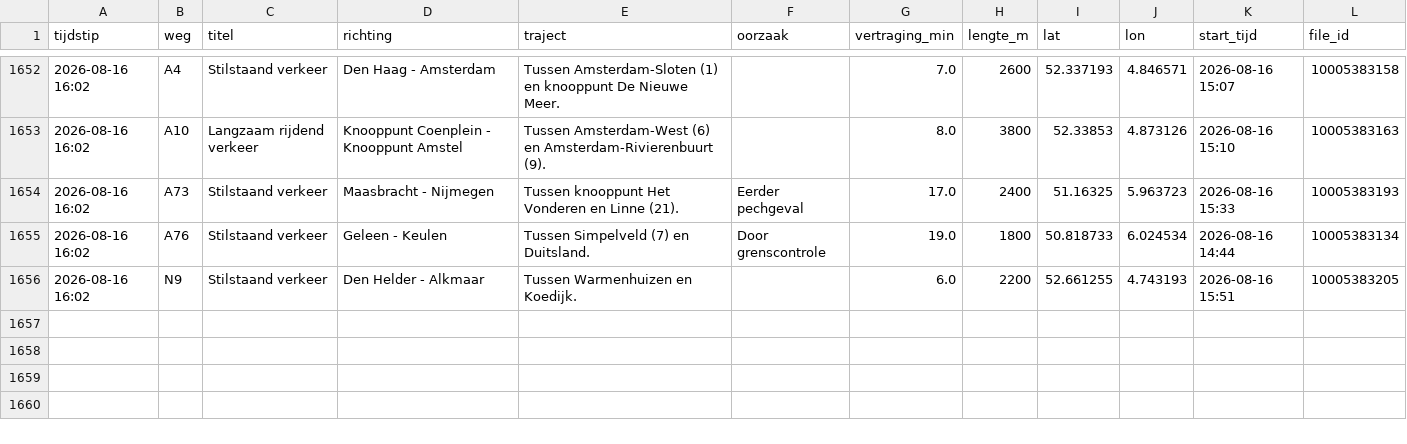
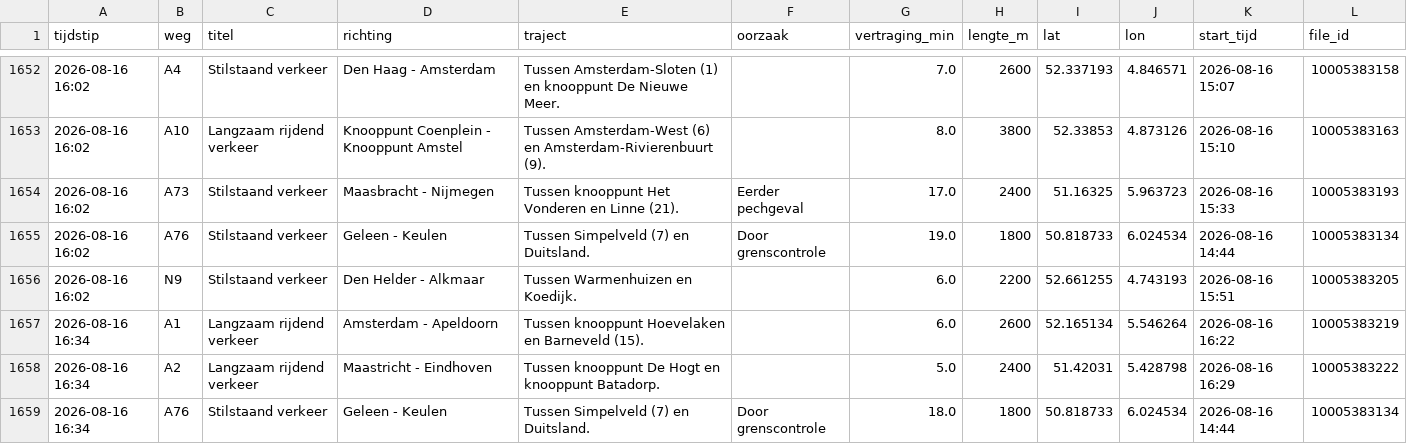
Before and after one commit to YvesW81/test-3, a CSV file: data/files/2026-08.csv, drawn as a sheet; only a part is shown, gaps mark what is left out.

```diff
--- a/data/files/2026-08.csv
+++ b/data/files/2026-08.csv
@@ -1656 +1656,4 @@ tijdstip,weg,titel,richting,traject,oorzaak,vertraging_min,lengte_m,lat,lon,star
 2026-08-16 16:02,N9,Stilstaand verkeer,Den Helder - Alkmaar,Tussen Warmenhuizen en Koedijk.,,6.0,2200,52.661255,4.743193,2026-08-16 15:51,10005383205
+2026-08-16 16:34,A1,Langzaam rijdend verkeer,Amsterdam - Apeldoorn,Tussen knooppunt Hoevelaken en Barneveld (15).,,6.0,2600,52.165134,5.546264,2026-08-16 16:22,10005383219
+2026-08-16 16:34,A2,Langzaam rijdend verkeer,Maastricht - Eindhoven,Tussen knooppunt De Hogt en knooppunt Batadorp.,,5.0,2400,51.42031,5.428798,2026-08-16 16:29,10005383222
+2026-08-16 16:34,A76,Stilstaand verkeer,Geleen - Keulen,Tussen Simpelveld (7) en Duitsland.,Door grenscontrole,18.0,1800,50.818733,6.024534,2026-08-16 14:44,10005383134
```
Also changed, not shown: data/totalen.csv.
